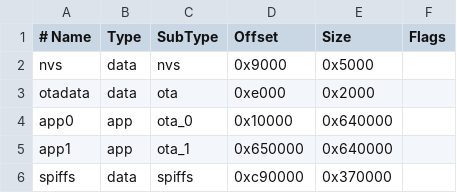
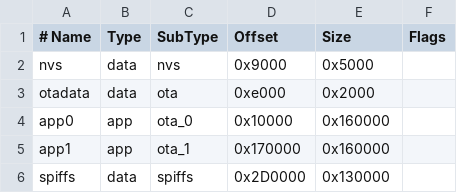
Before and after one commit to ankostis/Freematics, a CSV file: firmware_v5/telelogger/default_2x16_ota.csv, drawn as a sheet.

Commit message:
ENH(fw5.BUILD) BIGGER OTAs  1.4M-->1.6M; 95.3%-->87.6%

```diff
--- a/firmware_v5/telelogger/default_2x16_ota.csv
+++ b/firmware_v5/telelogger/default_2x16_ota.csv
@@ -3,4 +3,4 @@ nvs,      data, nvs,     0x9000,  0x5000,
 otadata,  data, ota,     0xe000,  0x2000,
-app0,     app,  ota_0,   0x10000, 0x640000,
-app1,     app,  ota_1,   0x650000,0x640000,
-spiffs,   data, spiffs,  0xc90000,0x370000,
+app0,     app,  ota_0,   0x10000, 0x160000,
+app1,     app,  ota_1,   0x170000,0x160000,
+spiffs,   data, spiffs,  0x2D0000,0x130000,
```
